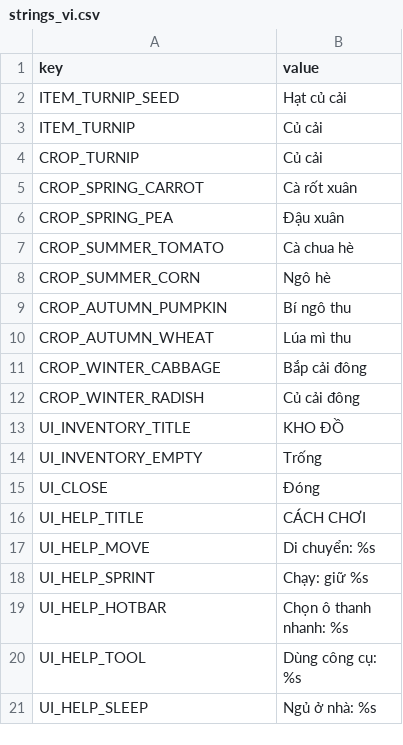
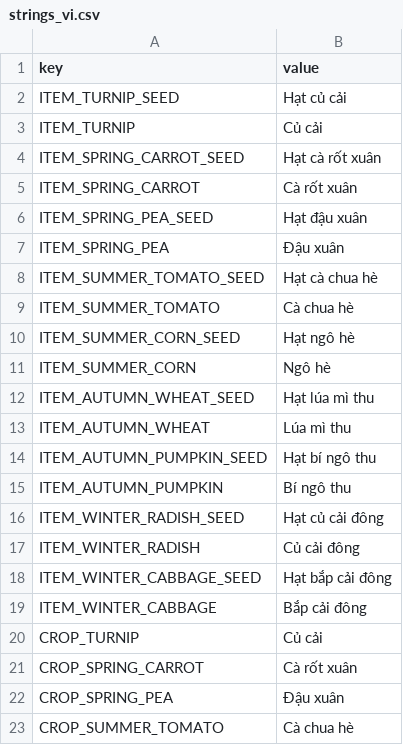
Before and after one commit to hoangarts1/nongtrai, a CSV file: localization/strings_vi.csv, drawn as a sheet; only a part is shown; the shorter side is filled out with more unchanged rows.

Commit message:
feat(crops): separate items, seeds, colors, and prices for all crops

```diff
--- a/localization/strings_vi.csv
+++ b/localization/strings_vi.csv
@@ -3,2 +3,18 @@ ITEM_TURNIP_SEED,Hạt củ cải
 ITEM_TURNIP,Củ cải
+ITEM_SPRING_CARROT_SEED,Hạt cà rốt xuân
+ITEM_SPRING_CARROT,Cà rốt xuân
+ITEM_SPRING_PEA_SEED,Hạt đậu xuân
+ITEM_SPRING_PEA,Đậu xuân
+ITEM_SUMMER_TOMATO_SEED,Hạt cà chua hè
+ITEM_SUMMER_TOMATO,Cà chua hè
+ITEM_SUMMER_CORN_SEED,Hạt ngô hè
+ITEM_SUMMER_CORN,Ngô hè
+ITEM_AUTUMN_WHEAT_SEED,Hạt lúa mì thu
+ITEM_AUTUMN_WHEAT,Lúa mì thu
+ITEM_AUTUMN_PUMPKIN_SEED,Hạt bí ngô thu
+ITEM_AUTUMN_PUMPKIN,Bí ngô thu
+ITEM_WINTER_RADISH_SEED,Hạt củ cải đông
+ITEM_WINTER_RADISH,Củ cải đông
+ITEM_WINTER_CABBAGE_SEED,Hạt bắp cải đông
+ITEM_WINTER_CABBAGE,Bắp cải đông
 CROP_TURNIP,Củ cải
```
Also changed, not shown: localization/strings_en.csv, 38 other files.
